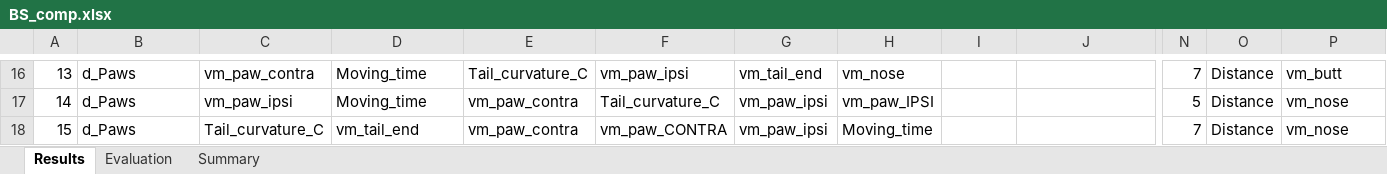
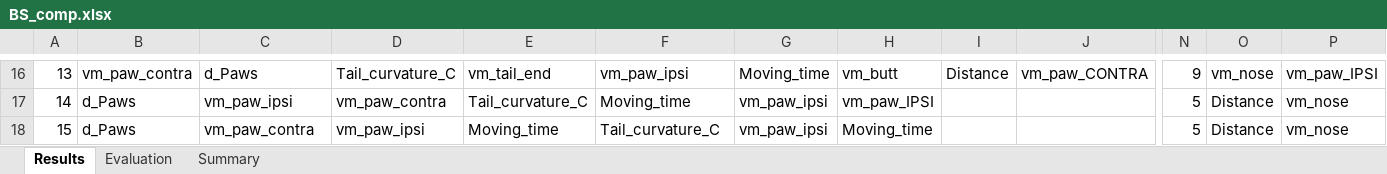
Before and after one commit to nmercadeb/DeepLabCut_to_predict_stroke_on_mice, an Excel workbook: 02_Analyses/Results/BS_comp.xlsx, sheet Results, drawn as a sheet; only a part is shown, gaps mark what is left out; values as stored, in another font and other column widths than the file's, no borders; the diff covers the shown part only; the diff names each change by its address in the sheet, - before the commit and + after, or states it on an @@ line.

```diff
--- a/02_Analyses/Results/BS_comp.xlsx (sheet Results)
+++ b/02_Analyses/Results/BS_comp.xlsx (sheet Results)
-B16: d_Paws
+B16: vm_paw_contra
-C16: vm_paw_contra
+C16: d_Paws
-D16: Moving_time
+D16: Tail_curvature_C
-E16: Tail_curvature_C
+E16: vm_tail_end
-G16: vm_tail_end
+G16: Moving_time
-H16: vm_nose
+H16: vm_butt
-I16: (empty)
+I16: Distance
-J16: (empty)
+J16: vm_paw_CONTRA
-N16: 7
+N16: 9
-O16: Distance
+O16: vm_nose
-P16: vm_butt
+P16: vm_paw_IPSI
-D17: Moving_time
+D17: vm_paw_contra
-E17: vm_paw_contra
+E17: Tail_curvature_C
-F17: Tail_curvature_C
+F17: Moving_time
-C18: Tail_curvature_C
+C18: vm_paw_contra
-D18: vm_tail_end
+D18: vm_paw_ipsi
-E18: vm_paw_contra
+E18: Moving_time
-F18: vm_paw_CONTRA
+F18: Tail_curvature_C
-N18: 7
+N18: 5
```
Also changed, not shown: 1761 edited cells elsewhere in this sheet, sheet Evaluation, sheet Summary, 02_Analyses/Results/BS_exp.xlsx, 02_Analyses/Results/dataForStrokeModel.xlsx, 38 other files.
